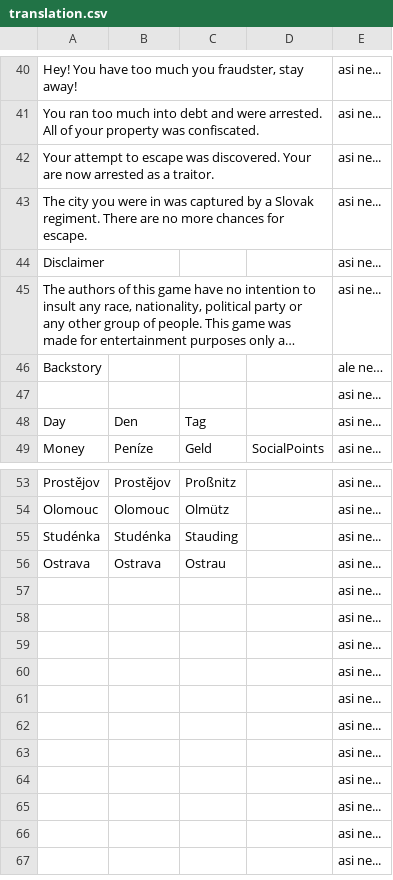
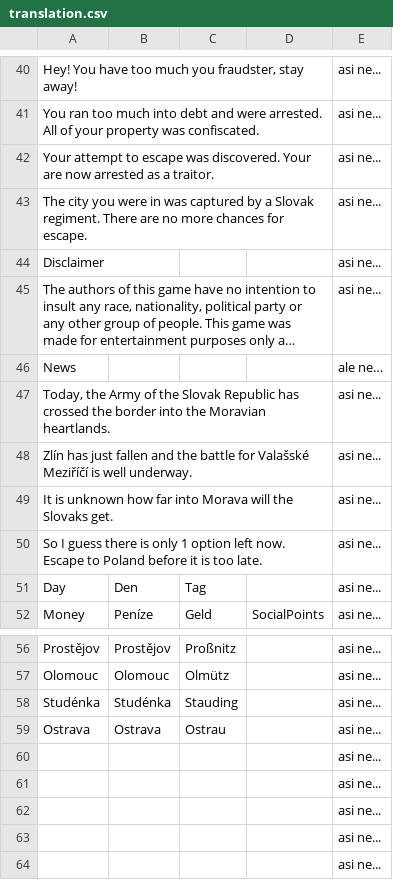
Before and after one commit to MegapolisPlayer/EscapeFromOlomoucRegion, a CSV file: javascript/text/translation.csv, drawn as a sheet; only a part is shown, gaps mark what is left out; the shorter side is filled out with more unchanged rows; long unchanged cells end in …; removed rows and columns are numbered as before the commit, all else as after; the diff names each change by its address in the sheet, - before the commit and + after, or states it on an @@ line.

Commit message:
added cutscene split files began work on map added more assets and sfx improved credits added some translation stuff dialogue system mostly done

```diff
--- a/javascript/text/translation.csv
+++ b/javascript/text/translation.csv
-A46: Backstory
+A46: News
-A47: (empty)
+A47: Today, the Army of the Slovak Republic has crossed the border into the Moravian heartlands.
+row 48: Zlín has just fallen and the battle for Valašské Meziříčí is well underway. |  |  |  | asi ne...
+row 49: It is unknown how far into Morava will the Slovaks get. |  |  |  | asi ne...
+row 50: So I guess there is only 1 option left now. Escape to Poland before it is too late. |  |  |  | asi ne...
-row 57:  |  |  |  | asi ne...
-row 58:  |  |  |  | asi ne...
-row 59:  |  |  |  | asi ne...
```
Also changed, not shown: 19 other files.
